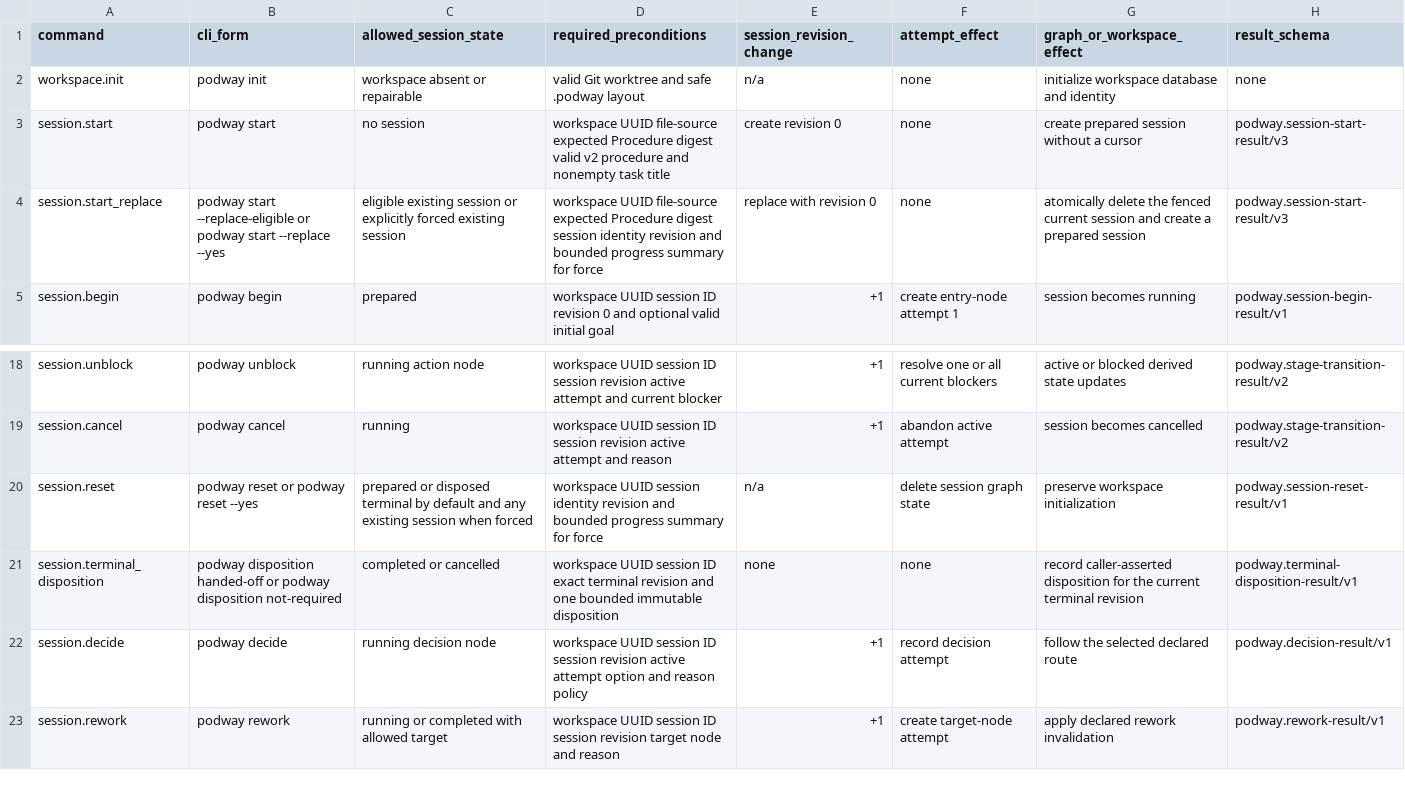
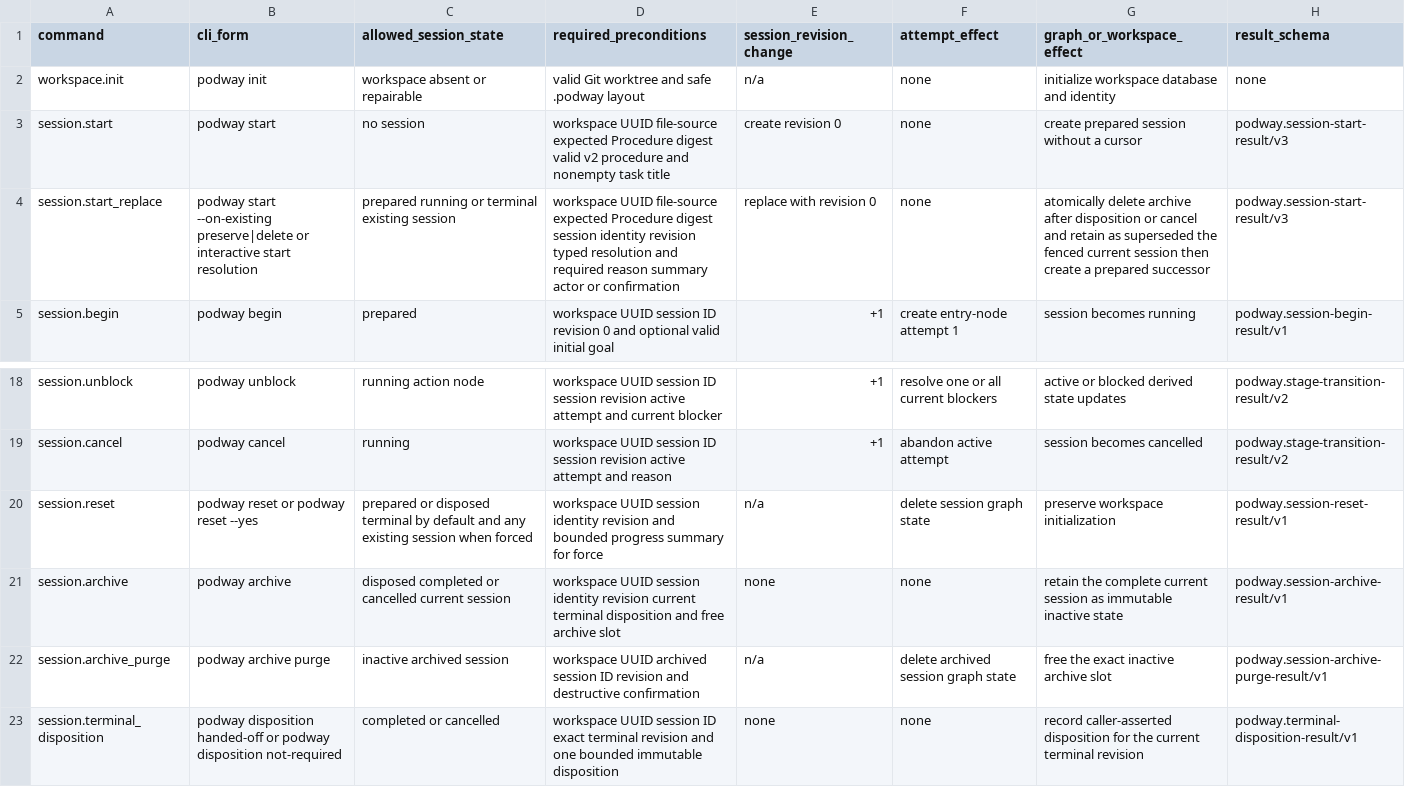
Before and after one commit to irootkernel/podway, a CSV file: assets/specifications/state-transition-matrix.csv, drawn as a sheet; only a part is shown, gaps mark what is left out; the shorter side is filled out with more unchanged rows.

Commit message:
[V2ARC-001] feat: retain inactive terminal sessions
Add bounded inactive-session persistence and the shared state-aware start machinery that consumes it. Keep migrations, public contracts, daemon behavior, CLI handling, and regression coverage on one compilable boundary.

Constraint: archive retention and state-aware replacement share one atomic store and protocol boundary
Rejected: split shared Rust hunks by roadmap task | would leave an uncompilable or contract-stale intermediate tree
Confidence: high
Tested: gaori full .gaori/runs/standalone/20260821T101829 passed with exit 0 and 0 failures
Related: V2ARC-001, V2ARC-002

```diff
--- a/assets/specifications/state-transition-matrix.csv
+++ b/assets/specifications/state-transition-matrix.csv
@@ -3,3 +3,3 @@ workspace.init,podway init,workspace absent or repairable,valid Git worktree and
 session.start,podway start,no session,workspace UUID file-source expected Procedure digest valid v2 procedure and nonempty task title,create revision 0,none,create prepared session without a cursor,podway.session-start-result/v3
-session.start_replace,podway start --replace-eligible or podway start --replace --yes,eligible existing session or explicitly forced existing session,workspace UUID file-source expected Procedure digest session identity revision and bounded progress summary for force,replace with revision 0,none,atomically delete the fenced current session and create a prepared session,podway.session-start-result/v3
+session.start_replace,podway start --on-existing preserve|delete or interactive start resolution,prepared running or terminal existing session,workspace UUID file-source expected Procedure digest session identity revision typed resolution and required reason summary actor or confirmation,replace with revision 0,none,atomically delete archive after disposition or cancel and retain as superseded the fenced current session then create a prepared successor,podway.session-start-result/v3
 session.begin,podway begin,prepared,workspace UUID session ID revision 0 and optional valid initial goal,+1,create entry-node attempt 1,session becomes running,podway.session-begin-result/v1
@@ -20,2 +20,4 @@ session.cancel,podway cancel,running,workspace UUID session ID session revision
 session.reset,podway reset or podway reset --yes,prepared or disposed terminal by default and any existing session when forced,workspace UUID session identity revision and bounded progress summary for force,n/a,delete session graph state,preserve workspace initialization,podway.session-reset-result/v1
+session.archive,podway archive,disposed completed or cancelled current session,workspace UUID session identity revision current terminal disposition and free archive slot,none,none,retain the complete current session as immutable inactive state,podway.session-archive-result/v1
+session.archive_purge,podway archive purge,inactive archived session,workspace UUID archived session ID revision and destructive confirmation,n/a,delete archived session graph state,free the exact inactive archive slot,podway.session-archive-purge-result/v1
 session.terminal_disposition,podway disposition handed-off or podway disposition not-required,completed or cancelled,workspace UUID session ID exact terminal revision and one bounded immutable disposition,none,none,record caller-asserted disposition for the current terminal revision,podway.terminal-disposition-result/v1
```
Also changed, not shown: 54 other files.
